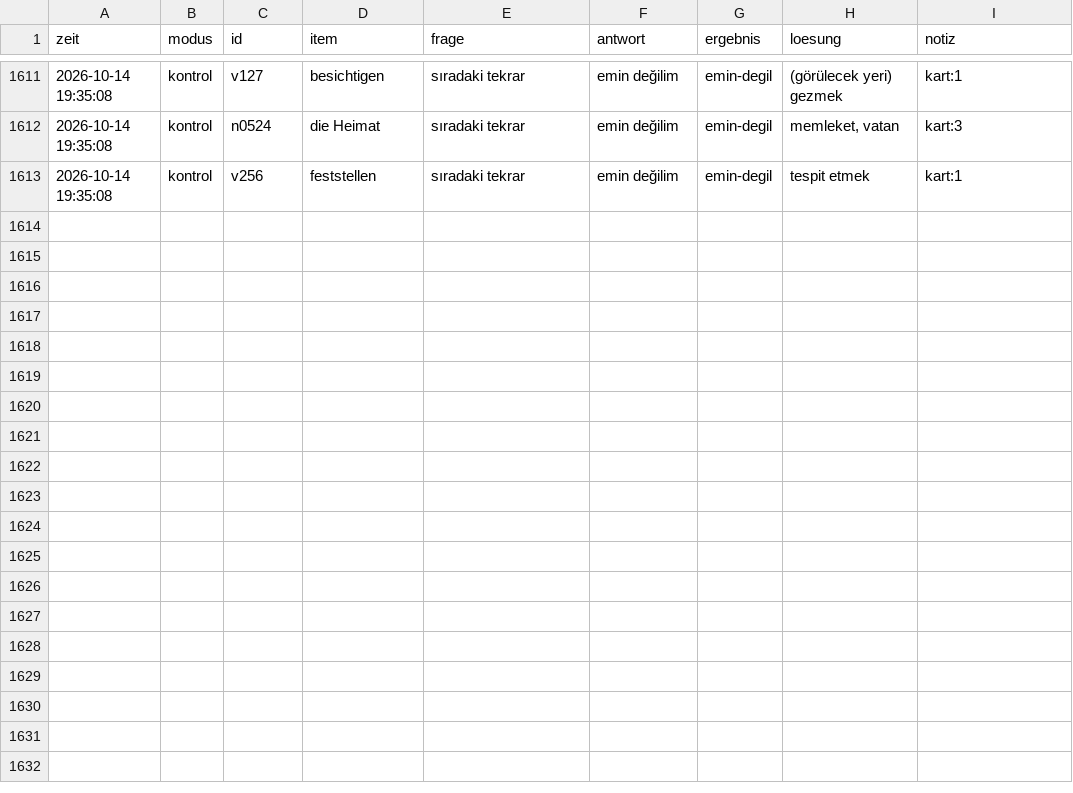
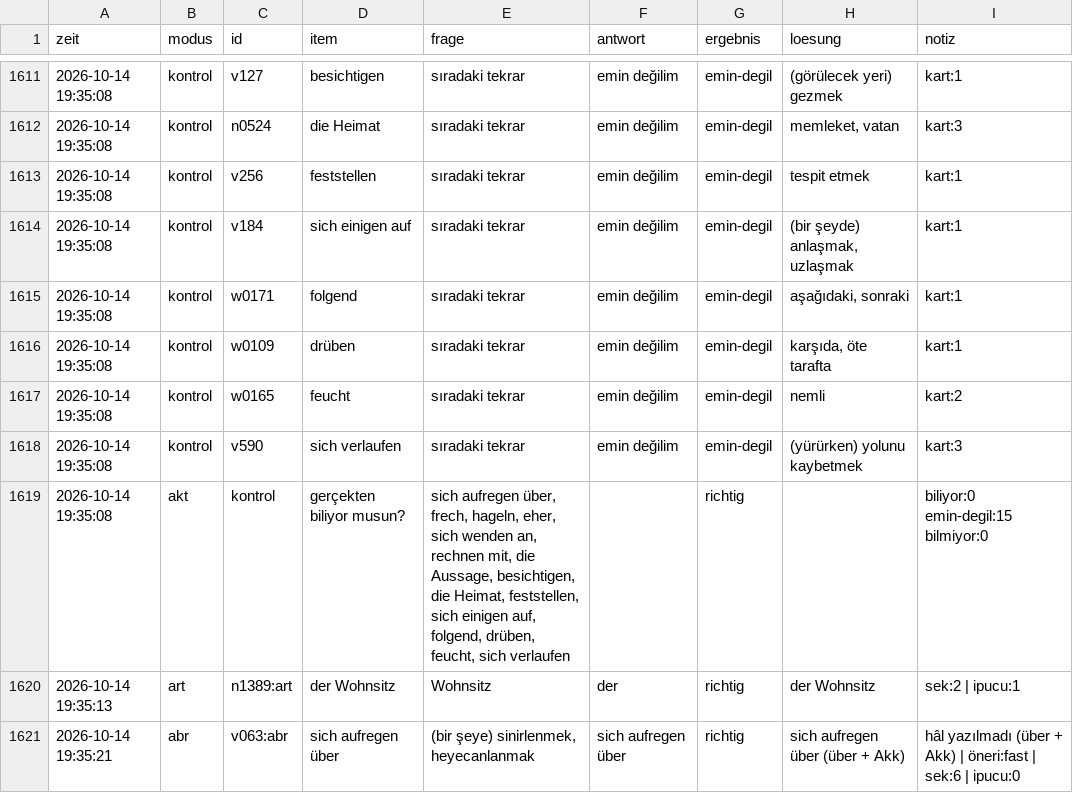
Before and after one commit to TunaArslankaya/Almanca-Tekrar, a CSV file: log/log.csv, drawn as a sheet; only a part is shown, gaps mark what is left out; the diff names each change by its address in the sheet, - before the commit and + after, or states it on an @@ line.

Commit message:
log: 8 cevap

```diff
--- a/log/log.csv
+++ b/log/log.csv
+row 1614: 2026-10-14 19:35:08 | kontrol | v184 | sich einigen auf | sıradaki tekrar | emin değilim | emin-degil | (bir şeyde) anlaşmak, uzlaşmak | kart:1
+row 1615: 2026-10-14 19:35:08 | kontrol | w0171 | folgend | sıradaki tekrar | emin değilim | emin-degil | aşağıdaki, sonraki | kart:1
+row 1616: 2026-10-14 19:35:08 | kontrol | w0109 | drüben | sıradaki tekrar | emin değilim | emin-degil | karşıda, öte tarafta | kart:1
+row 1617: 2026-10-14 19:35:08 | kontrol | w0165 | feucht | sıradaki tekrar | emin değilim | emin-degil | nemli | kart:2
+row 1618: 2026-10-14 19:35:08 | kontrol | v590 | sich verlaufen | sıradaki tekrar | emin değilim | emin-degil | (yürürken) yolunu kaybetmek | kart:3
+row 1619: 2026-10-14 19:35:08 | akt | kontrol | gerçekten biliyor musun? | sich aufregen über, frech, hageln, eher, sich wenden an, rechnen mit, die Aussage, besichtigen, die Heimat, feststellen, sich einigen auf, folgend, drüben, feucht, sich verlaufen |  | richtig |  | biliyor:0 emin-degil:15 bilmiyor:0
+row 1620: 2026-10-14 19:35:13 | art | n1389:art | der Wohnsitz | Wohnsitz | der | richtig | der Wohnsitz | sek:2 | ipucu:1
+row 1621: 2026-10-14 19:35:21 | abr | v063:abr | sich aufregen über | (bir şeye) sinirlenmek, heyecanlanmak | sich aufregen über | richtig | sich aufregen über (über + Akk) | hâl yazılmadı (über + Akk) | öneri:fast | sek:6 | ipucu:0
```
